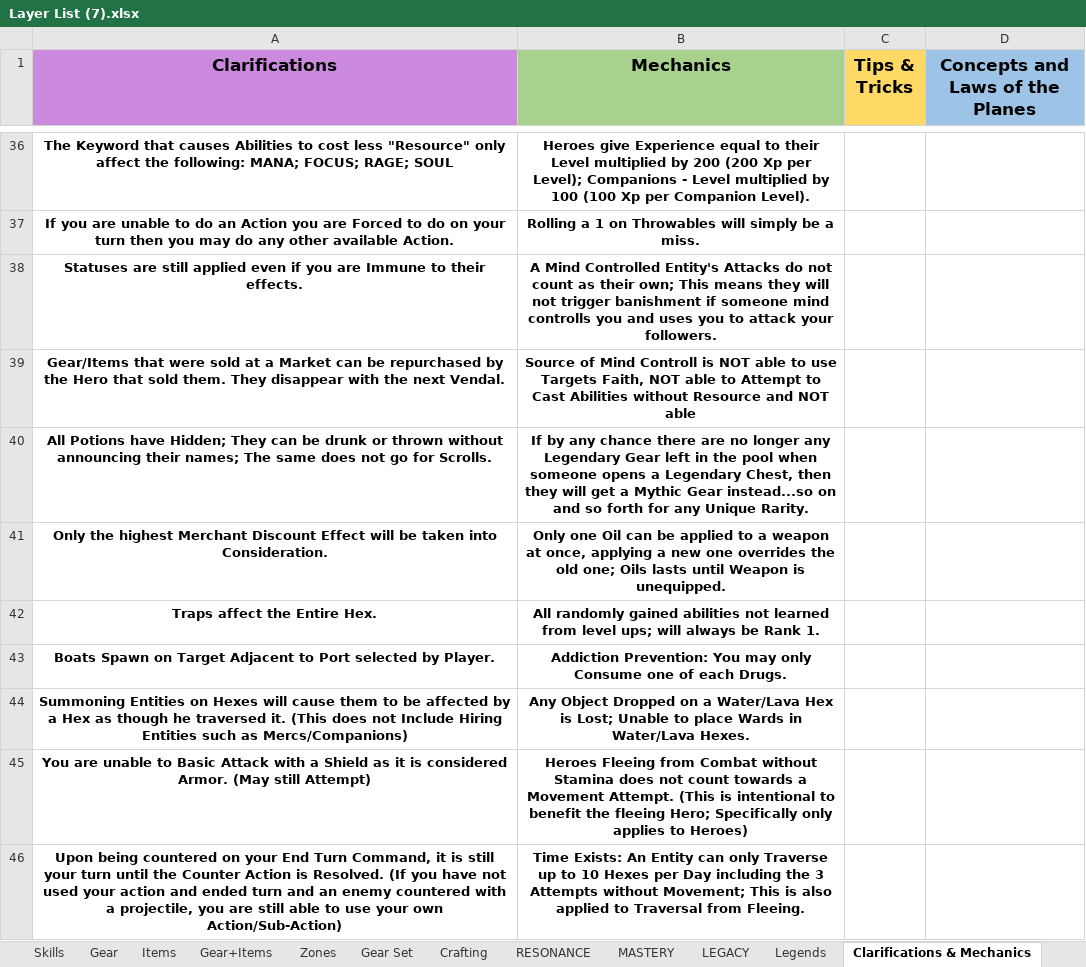
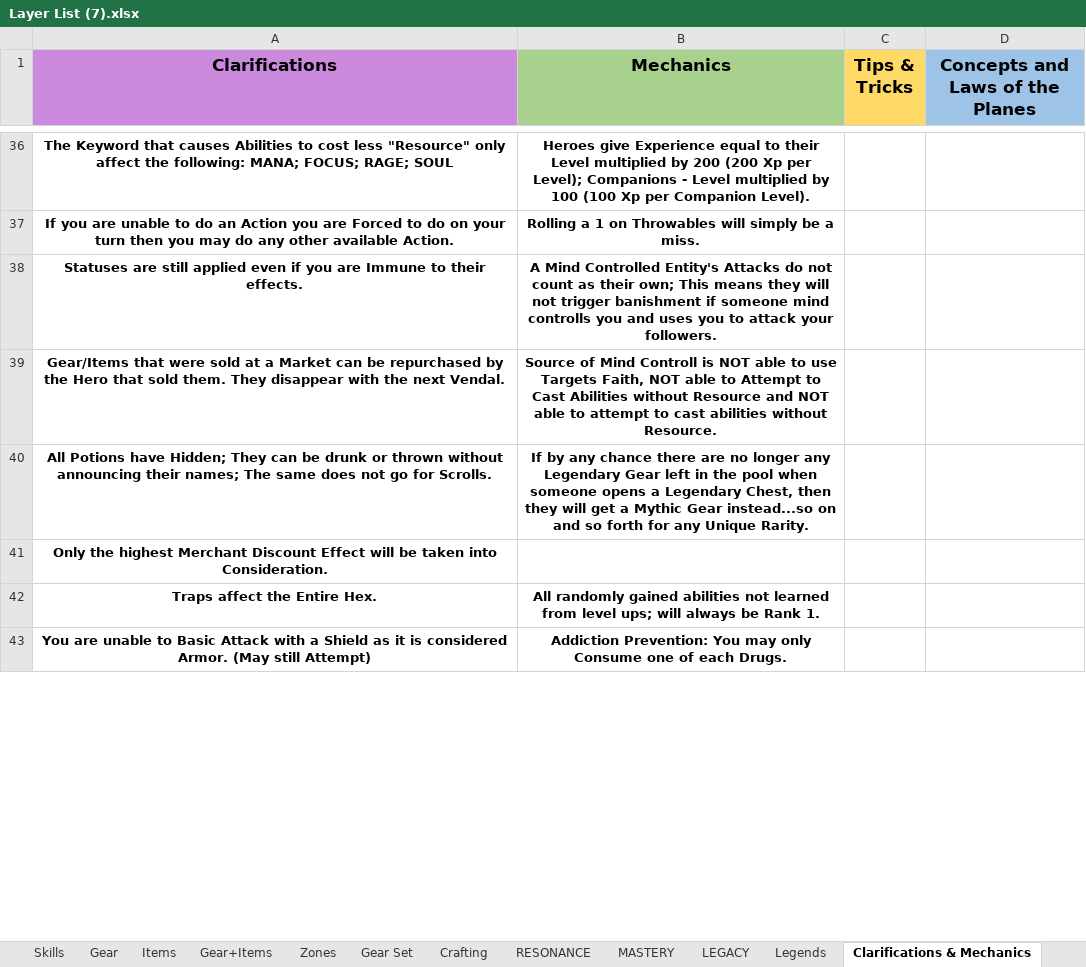
Before and after one commit to PyroMantra/warpedoriginal, an Excel workbook: data/Layer List (7).xlsx, sheet Clarifications & Mechanics, drawn as a sheet; only a part is shown, gaps mark what is left out; values as stored, in another font and other column widths than the file's, no borders; removed rows and columns are numbered as before the commit, all else as after; the diff covers the shown part only; the diff names each change by its address in the sheet, - before the commit and + after, or states it on an @@ line.

```diff
--- a/data/Layer List (7).xlsx (sheet Clarifications & Mechanics)
+++ b/data/Layer List (7).xlsx (sheet Clarifications & Mechanics)
-B39 (Mechanics): …NOT able
+B39 (Mechanics): …NOT able to attempt to cast abilities without Resource.
-B41 (Mechanics): Only one Oil can be applied to a weapon at once, applying a new one overrides the old one; Oils lasts until Weapon is unequipped.
+B41 (Mechanics): (empty)
-row 43: Boats Spawn on Target Adjacent to Port selected by Player. | Addiction Prevention: You may only Consume one of each Drugs.
-row 44: Summoning Entities on Hexes will cause them to be affected by a Hex as though he traversed it. (This does not Include Hiring Entities such as Mercs/Companions) | Any Object Dropped on a Water/Lava Hex is Lost; Unable to place Wards in Water/Lava Hexes.
-B43 (Mechanics): Heroes Fleeing from Combat without Stamina does not count towards a Movement Attempt. (This is intentional to benefit the fleeing Hero; Specifically only applies to Heroes)
+B43 (Mechanics): Addiction Prevention: You may only Consume one of each Drugs.
-row 46: Upon being countered on your End Turn Command, it is still your turn until the Counter Action is Resolved. (If you have not used your action and ended turn and an enemy countered with a projectile, you are still able to use your own Action/Sub-Action) | Time Exists: An Entity can only Traverse up to 10 Hexes per Day including the 3 Attempts without Movement; This is also applied to Traversal from Fleeing.
```
Also changed, not shown: 29 edited cells elsewhere in this sheet, sheet Bestiary, sheet The Informatorium, 1 other file.
